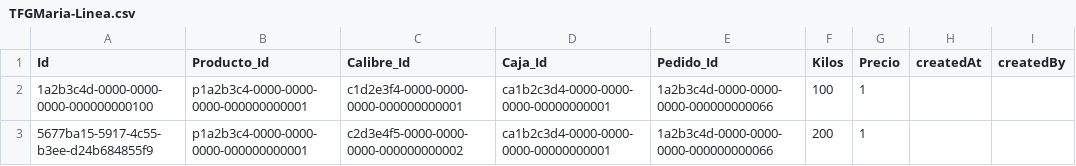
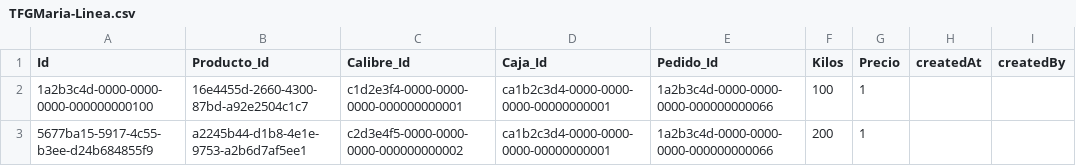
Before and after one commit to Marmaiz/TFGv1, a CSV file: db/data/TFGMaria-Linea.csv, drawn as a sheet; only a part is shown; the diff names each change by its address in the sheet, - before the commit and + after, or states it on an @@ line.

```diff
--- a/db/data/TFGMaria-Linea.csv
+++ b/db/data/TFGMaria-Linea.csv
-B2 (Producto_Id): p1a2b3c4-0000-0000-0000-000000000001
+B2 (Producto_Id): 16e4455d-2660-4300-87bd-a92e2504c1c7
-B3 (Producto_Id): p1a2b3c4-0000-0000-0000-000000000001
+B3 (Producto_Id): a2245b44-d1b8-4e1e-9753-a2b6d7af5ee1
```
Also changed, not shown: db/data/TFGMaria-Cliente.csv, db/data/TFGMaria-Entrada.csv, 11 other files.
